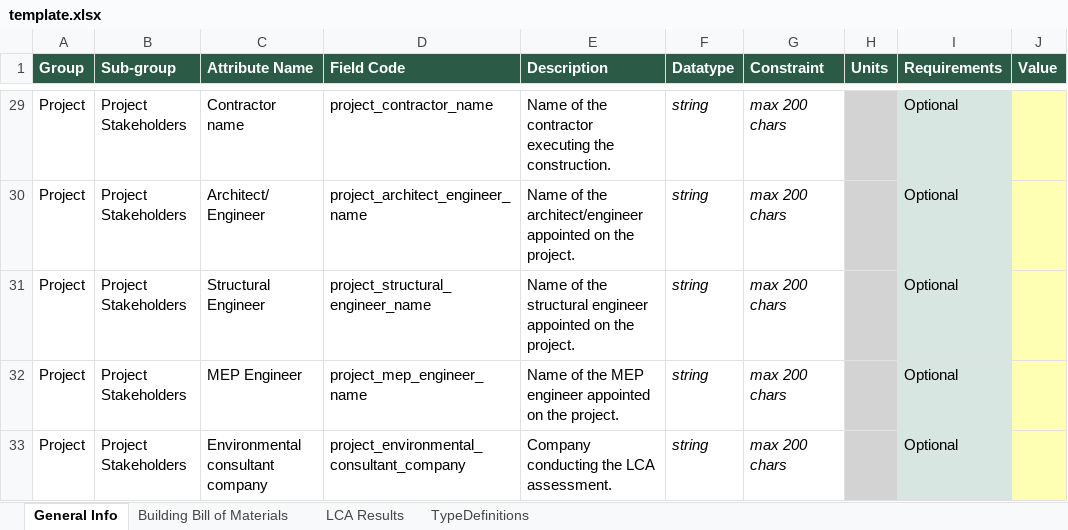
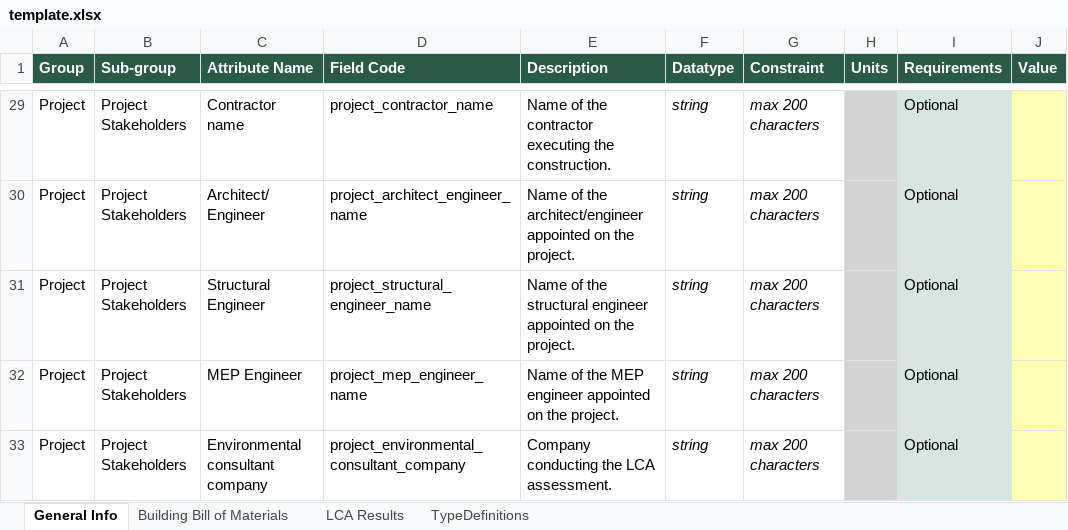
Before and after one commit to EPFL-ENAC/lmc-openbdf, an Excel workbook: template.xlsx, sheet General Info, drawn as a sheet; only a part is shown, gaps mark what is left out; values as stored, in another font and other column widths than the file's, no borders; the diff covers the shown part only; the diff names each change by its address in the sheet, - before the commit and + after, or states it on an @@ line.

```diff
--- a/template.xlsx (sheet General Info)
+++ b/template.xlsx (sheet General Info)
-G29:G33 (Constraint): max 200 chars
+G29:G33 (Constraint): max 200 characters
```
Also changed, not shown: 29 edited cells elsewhere in this sheet, sheet Building Bill of Materials, 1 other file.
